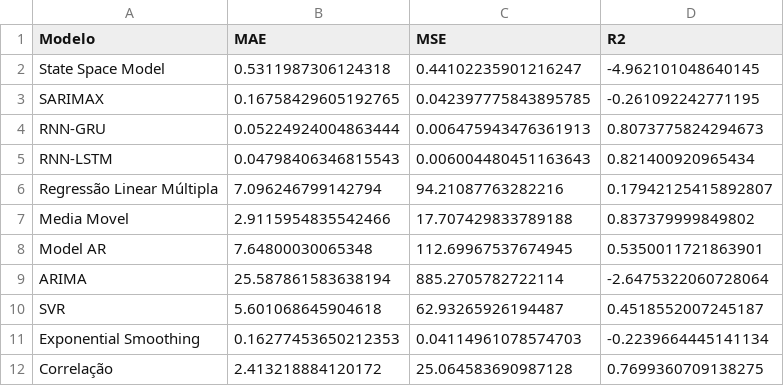
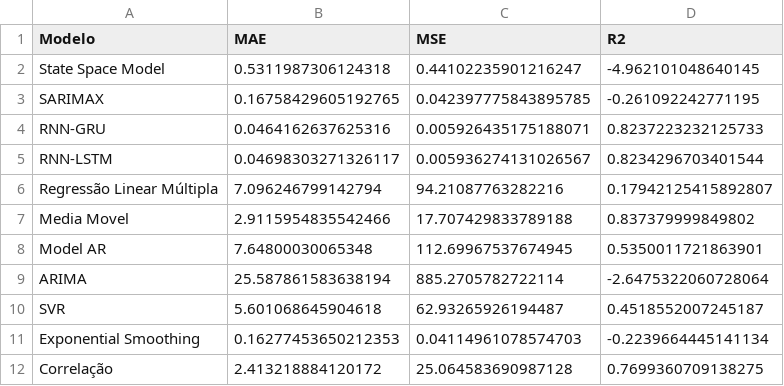
Before and after one commit to CidClayQuirino/rnn-component-lIfe-cycle, a CSV file: df_results.csv, drawn as a sheet.

Commit message:
Atualizando df_results.csv

```diff
--- a/df_results.csv
+++ b/df_results.csv
@@ -3,4 +3,4 @@ State Space Model,0.5311987306124318,0.44102235901216247,-4.962101048640145
 SARIMAX,0.16758429605192765,0.042397775843895785,-0.261092242771195
-RNN-GRU,0.05224924004863444,0.006475943476361913,0.8073775824294673
-RNN-LSTM,0.04798406346815543,0.006004480451163643,0.821400920965434
+RNN-GRU,0.0464162637625316,0.005926435175188071,0.8237223232125733
+RNN-LSTM,0.04698303271326117,0.005936274131026567,0.8234296703401544
 Regressão Linear Múltipla,7.096246799142794,94.21087763282216,0.17942125415892807
```
